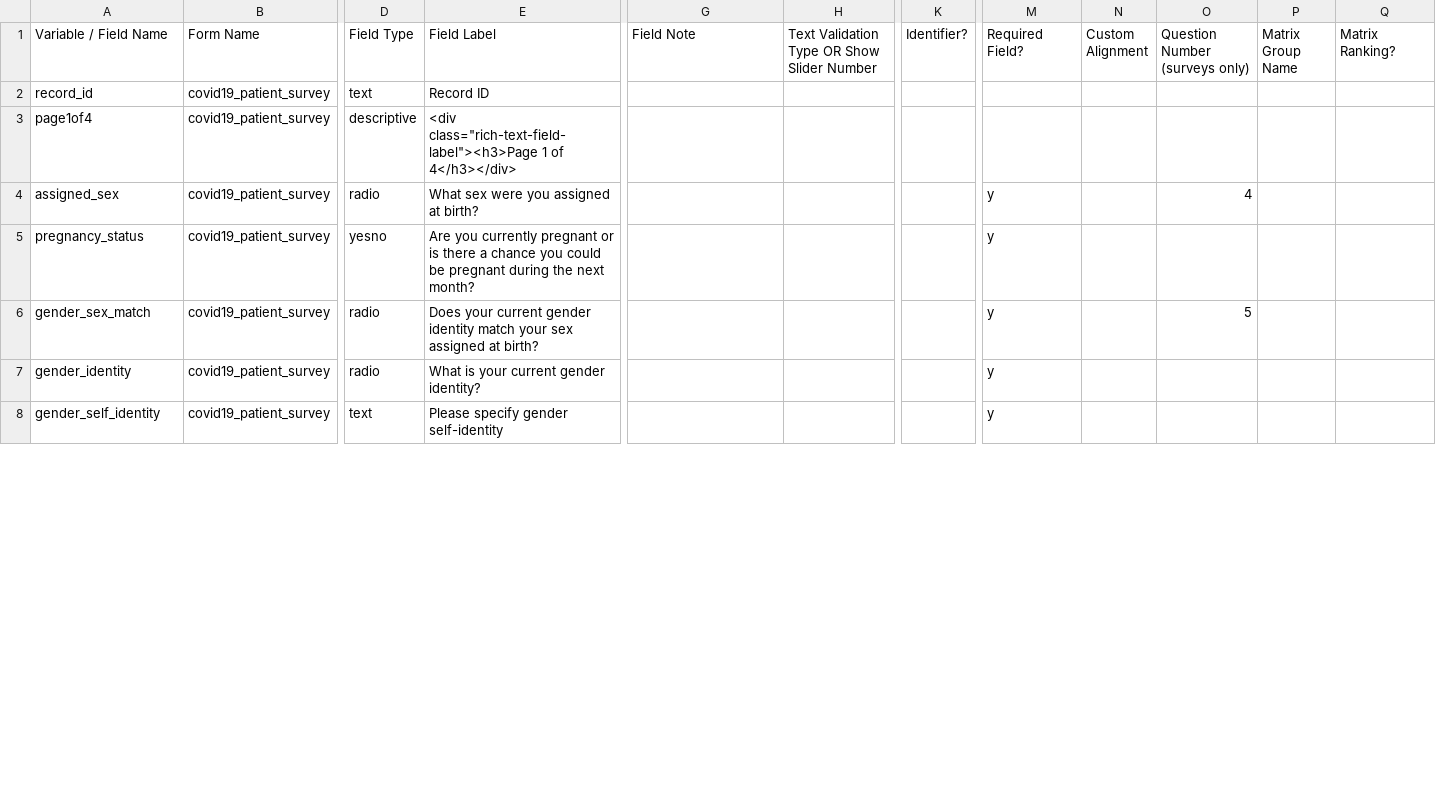
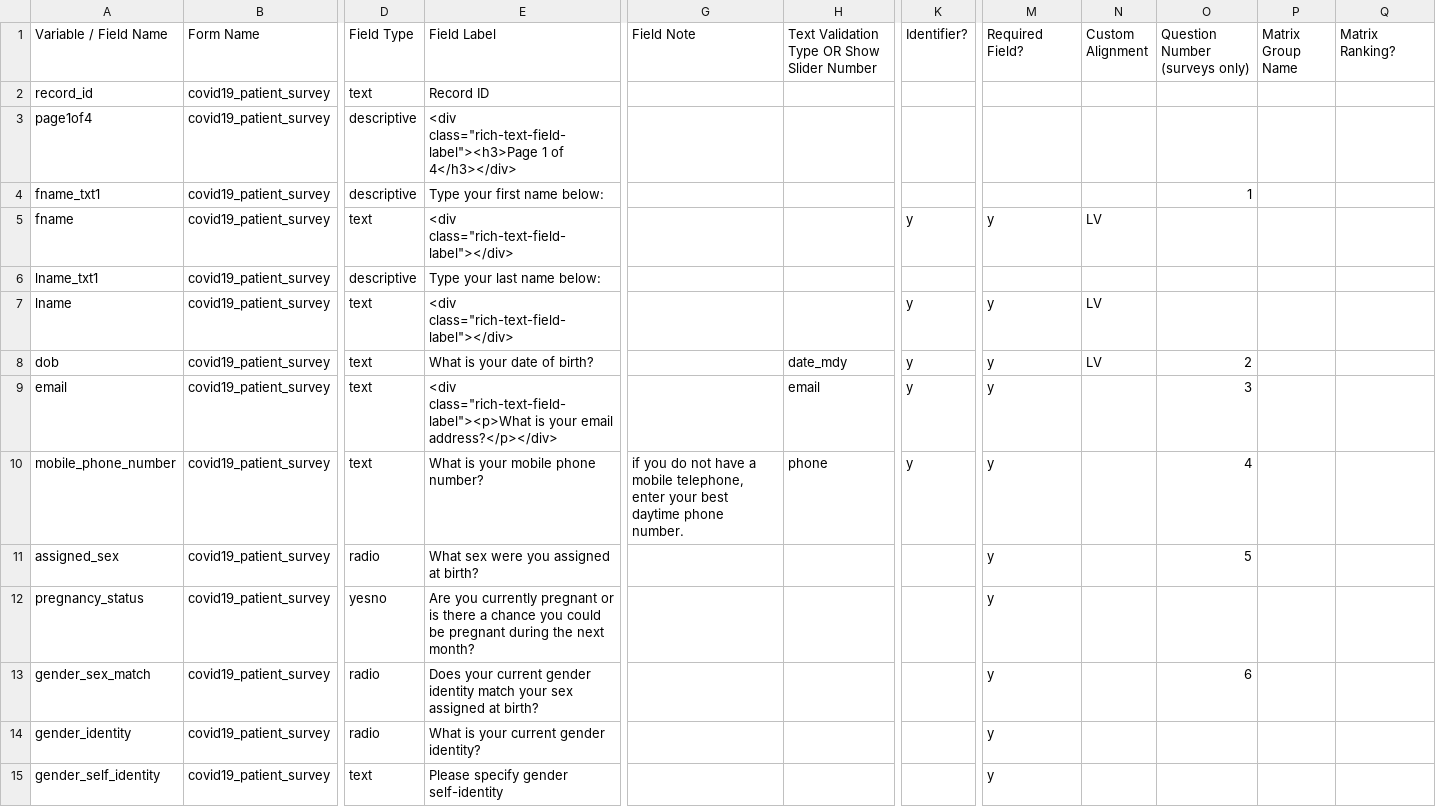
Before and after one commit to RitchieLab/COVID-19-patient-survey, a CSV file: COVID19PatientSurvey_DataDictionary.csv, drawn as a sheet; only a part is shown, gaps mark what is left out; addresses are those after the commit; rows hold the shown columns only; the diff covers the shown part only; the diff names each change by its address in the sheet, - before the commit and + after, or states it on an @@ line.

Commit message:
Added back name/phone/email fields

```diff
--- a/COVID19PatientSurvey_DataDictionary.csv
+++ b/COVID19PatientSurvey_DataDictionary.csv
+row 4: fname_txt1 | covid19_patient_survey | descriptive | Type your first name below: |  |  |  |  |  | 1
+row 5: fname | covid19_patient_survey | text | <div class="rich-text-field-label"></div> |  |  | y | y | LV
+row 6: lname_txt1 | covid19_patient_survey | descriptive | Type your last name below:
+row 7: lname | covid19_patient_survey | text | <div class="rich-text-field-label"></div> |  |  | y | y | LV
+row 8: dob | covid19_patient_survey | text | What is your date of birth? |  | date_mdy | y | y | LV | 2
+row 9: email | covid19_patient_survey | text | <div class="rich-text-field-label"><p>What is your email address?</p></div> |  | email | y | y |  | 3
+row 10: mobile_phone_number | covid19_patient_survey | text | What is your mobile phone number? | if you do not have a mobile telephone, enter your best daytime phone number. | phone | y | y |  | 4
-O11 (Question Number (surveys only)): 4
+O11 (Question Number (surveys only)): 5
-O13 (Question Number (surveys only)): 5
+O13 (Question Number (surveys only)): 6
```
Also changed, not shown: 31 edited cells elsewhere in this file, 1 other file.
